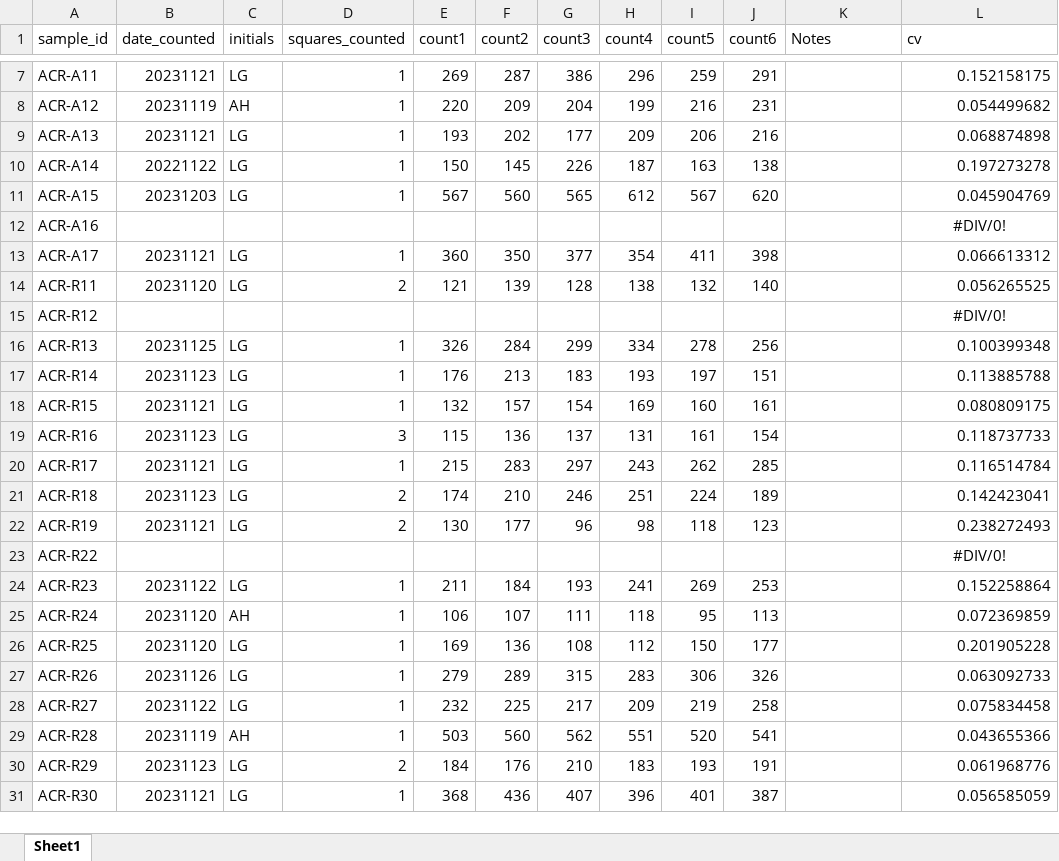
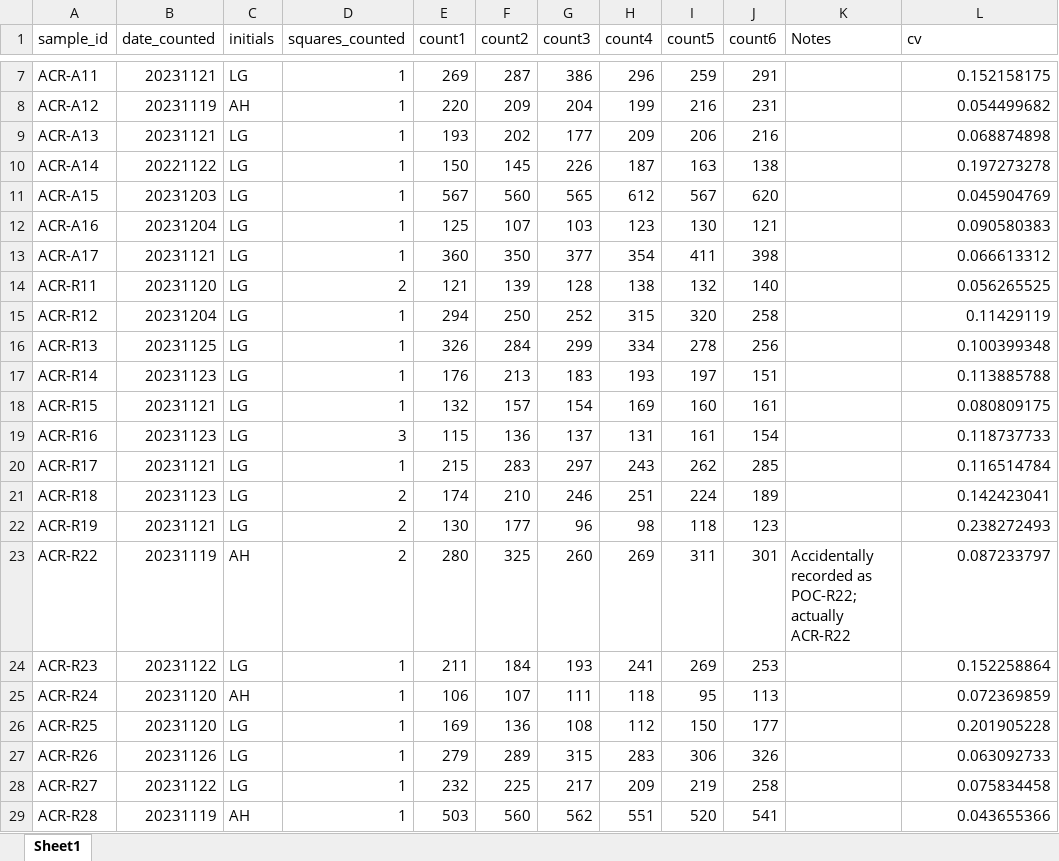
Before and after one commit to AHuffmyer/moorea_symbiotic_exchange_2023, an Excel workbook: data/physiology/cell_density/cells.xlsx, sheet Sheet1, drawn as a sheet; only a part is shown, gaps mark what is left out; the shorter side is filled out with more unchanged rows; values as stored, in another font and other column widths than the file's, no borders; the diff covers the shown part only; the diff names each change by its address in the sheet, - before the commit and + after, or states it on an @@ line.

Commit message:
updated analysis with all cell density data recorded

```diff
--- a/data/physiology/cell_density/cells.xlsx (sheet Sheet1)
+++ b/data/physiology/cell_density/cells.xlsx (sheet Sheet1)
-B12 (date_counted): (empty)
+B12 (date_counted): 20231204
-C12 (initials): (empty)
+C12 (initials): LG
-D12 (squares_counted): (empty)
+D12 (squares_counted): 1
-E12 (count1): (empty)
+E12 (count1): 125
-F12 (count2): (empty)
+F12 (count2): 107
-G12 (count3): (empty)
+G12 (count3): 103
-H12 (count4): (empty)
+H12 (count4): 123
-I12 (count5): (empty)
+I12 (count5): 130
-J12 (count6): (empty)
+J12 (count6): 121
-L12 (cv): #DIV/0!
+L12 (cv): 0.090580383
-L12 alignment: center
+L12 alignment: right
-B15 (date_counted): (empty)
+B15 (date_counted): 20231204
-C15 (initials): (empty)
+C15 (initials): LG
-D15 (squares_counted): (empty)
+D15 (squares_counted): 1
-E15 (count1): (empty)
+E15 (count1): 294
-F15 (count2): (empty)
+F15 (count2): 250
-G15 (count3): (empty)
+G15 (count3): 252
-H15 (count4): (empty)
+H15 (count4): 315
-I15 (count5): (empty)
+I15 (count5): 320
-J15 (count6): (empty)
+J15 (count6): 258
-L15 (cv): #DIV/0!
+L15 (cv): 0.11429119
-L15 alignment: center
+L15 alignment: right
-B23 (date_counted): (empty)
+B23 (date_counted): 20231119
-C23 (initials): (empty)
+C23 (initials): AH
-D23 (squares_counted): (empty)
+D23 (squares_counted): 2
-E23 (count1): (empty)
+E23 (count1): 280
-F23 (count2): (empty)
+F23 (count2): 325
-G23 (count3): (empty)
+G23 (count3): 260
-H23 (count4): (empty)
+H23 (count4): 269
-I23 (count5): (empty)
+I23 (count5): 311
-J23 (count6): (empty)
+J23 (count6): 301
-K23 (Notes): (empty)
+K23 (Notes): Accidentally recorded as POC-R22; actually ACR-R22
-L23 (cv): #DIV/0!
+L23 (cv): 0.087233797
-L23 alignment: center
+L23 alignment: right
```
Also changed, not shown: 40 edited cells and cell formats elsewhere in this sheet, 7 other files.
